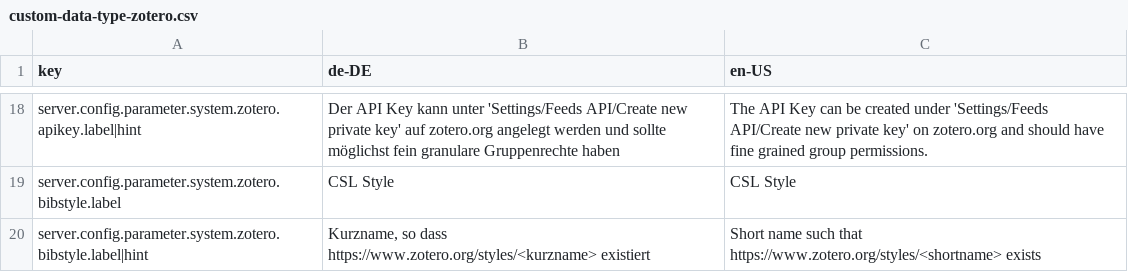
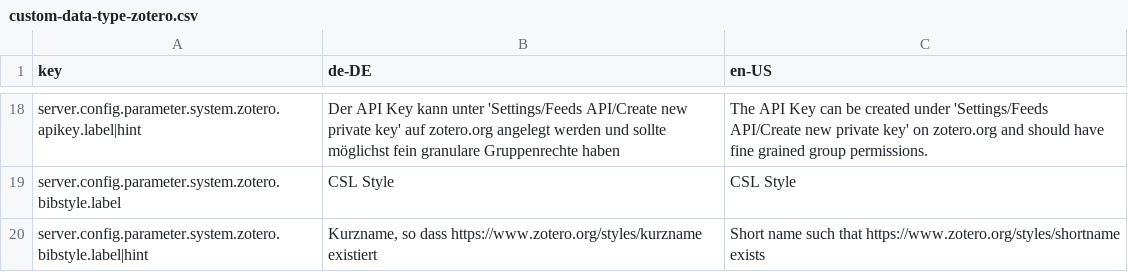
Before and after one commit to ssciwr/easydb-custom-data-type-zotero, a CSV file: l10n/custom-data-type-zotero.csv, drawn as a sheet; only a part is shown, gaps mark what is left out.

Commit message:
No brackets

```diff
--- a/l10n/custom-data-type-zotero.csv
+++ b/l10n/custom-data-type-zotero.csv
@@ -19,2 +19,2 @@ server.config.parameter.system.zotero.apikey.label|hint,Der API Key kann unter '
 server.config.parameter.system.zotero.bibstyle.label,CSL Style,CSL Style
-server.config.parameter.system.zotero.bibstyle.label|hint,"Kurzname, so dass https://www.zotero.org/styles/<kurzname> existiert","Short name such that https://www.zotero.org/styles/<shortname> exists"
+server.config.parameter.system.zotero.bibstyle.label|hint,"Kurzname, so dass https://www.zotero.org/styles/kurzname existiert","Short name such that https://www.zotero.org/styles/shortname exists"
```
